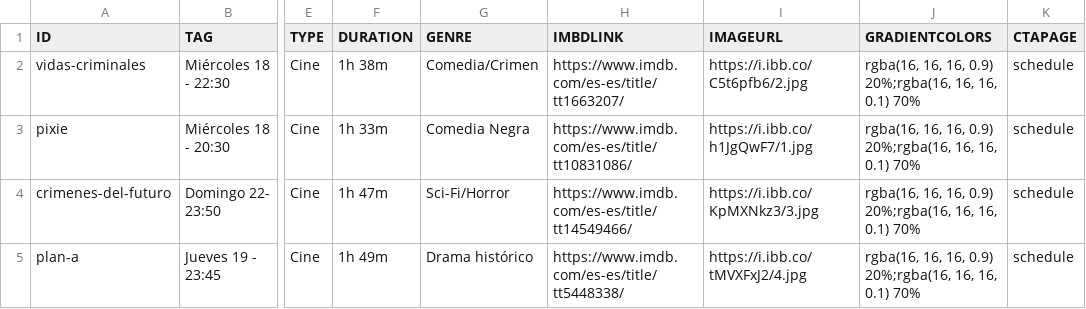
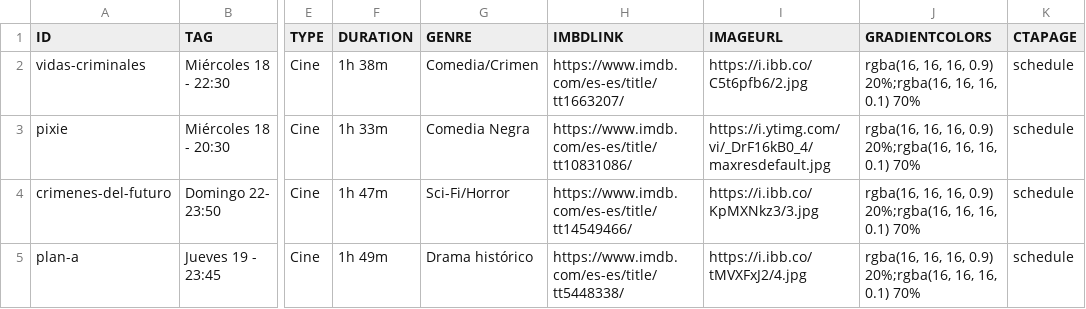
Before and after one commit to Moneyprinternepo/VEO.ES, a CSV file: data/hero.csv, drawn as a sheet; only a part is shown, gaps mark what is left out; the diff names each change by its address in the sheet, - before the commit and + after, or states it on an @@ line.

Commit message:
Update hero.csv

```diff
--- a/data/hero.csv
+++ b/data/hero.csv
-I3 (IMAGEURL): https://i.ibb.co/h1JgQwF7/1.jpg
+I3 (IMAGEURL): https://i.ytimg.com/vi/_DrF16kB0_4/maxresdefault.jpg
```
